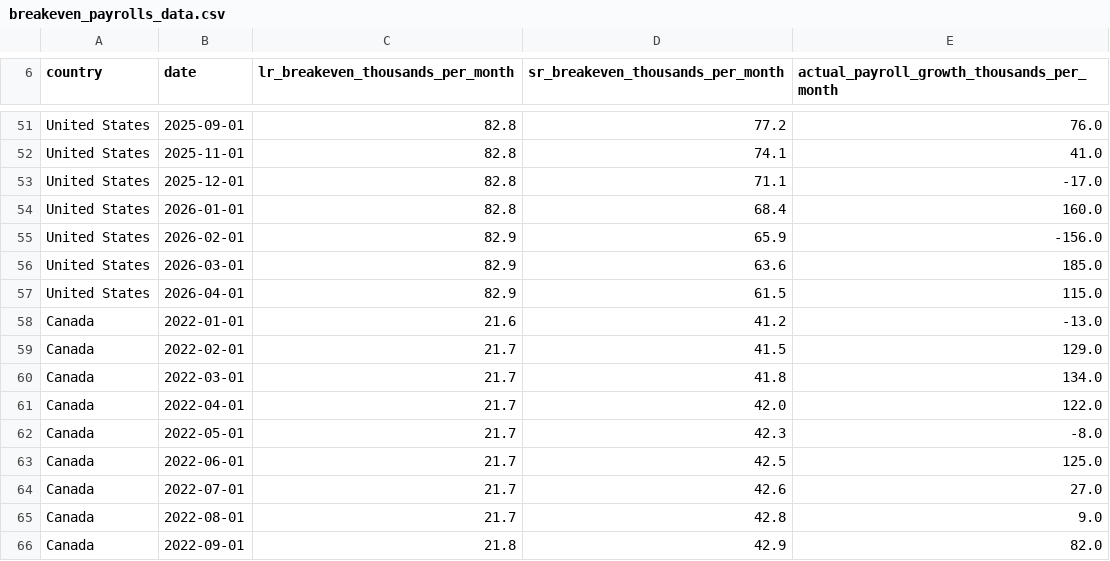
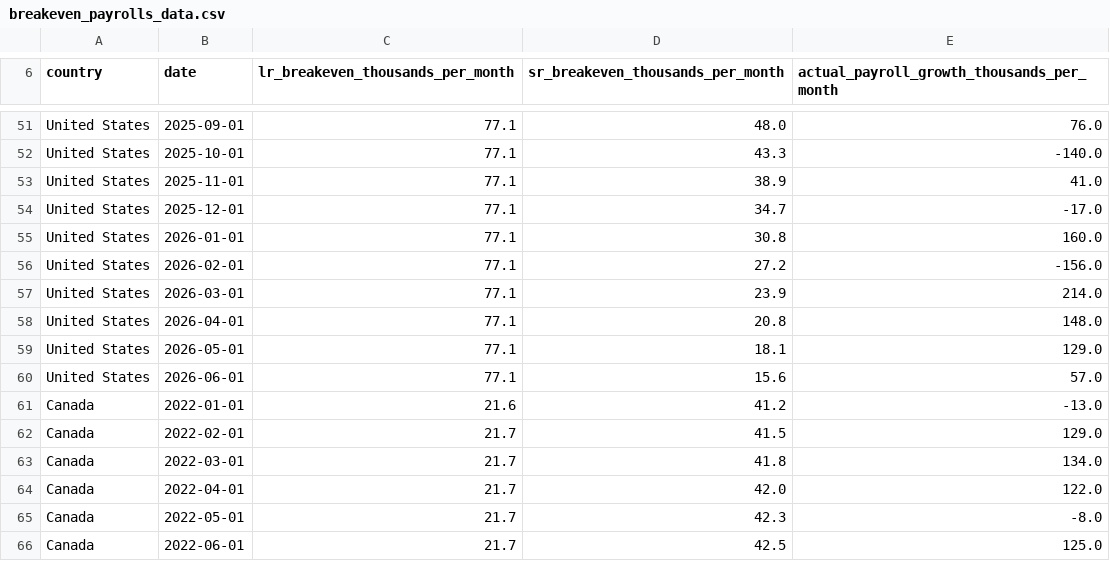
Before and after one commit to NPetroskyNadeau/npetroskynadeau.github.io, a CSV file: assets/data/breakeven_payrolls_data.csv, drawn as a sheet; only a part is shown, gaps mark what is left out; the shorter side is filled out with more unchanged rows; addresses are those after the commit; the diff covers the shown part only; the diff names each change by its address in the sheet, - before the commit and + after, or states it on an @@ line.

Commit message:
Replace Data page with config-driven dashboard; update breakeven to June 2026
- New tabbed dashboard shell replaces the linear data.html (unemployment
  benchmarks, breakeven payrolls, labor force trends; CPS status/flows pending)
- Breakeven US data updated through June 2026 (Apr/May payroll revisions shown
  as prior-vintage ghost bars; latest +57K, U-rate 4.2%)
- Quiet inline KPI readout; labor force trends leads with participation rate

```diff
--- a/assets/data/breakeven_payrolls_data.csv
+++ b/assets/data/breakeven_payrolls_data.csv
-C51 (lr_breakeven_thousands_per_month): 82.8
+C51 (lr_breakeven_thousands_per_month): 77.1
-D51 (sr_breakeven_thousands_per_month): 77.2
+D51 (sr_breakeven_thousands_per_month): 48.0
+row 52: United States | 2025-10-01 | 77.1 | 43.3 | -140.0
-C53:C55 (lr_breakeven_thousands_per_month): 82.8
+C53:C55 (lr_breakeven_thousands_per_month): 77.1
-D53 (sr_breakeven_thousands_per_month): 74.1
+D53 (sr_breakeven_thousands_per_month): 38.9
-D54 (sr_breakeven_thousands_per_month): 71.1
+D54 (sr_breakeven_thousands_per_month): 34.7
-D55 (sr_breakeven_thousands_per_month): 68.4
+D55 (sr_breakeven_thousands_per_month): 30.8
-C56:C58 (lr_breakeven_thousands_per_month): 82.9
+C56:C58 (lr_breakeven_thousands_per_month): 77.1
-D56 (sr_breakeven_thousands_per_month): 65.9
+D56 (sr_breakeven_thousands_per_month): 27.2
-D57 (sr_breakeven_thousands_per_month): 63.6
+D57 (sr_breakeven_thousands_per_month): 23.9
-E57: 185.0
+E57: 214.0
-D58 (sr_breakeven_thousands_per_month): 61.5
+D58 (sr_breakeven_thousands_per_month): 20.8
-E58: 115.0
+E58: 148.0
+row 59: United States | 2026-05-01 | 77.1 | 18.1 | 129.0
+row 60: United States | 2026-06-01 | 77.1 | 15.6 | 57.0
```
Also changed, not shown: 88 edited cells elsewhere in this file, 6 other files.
